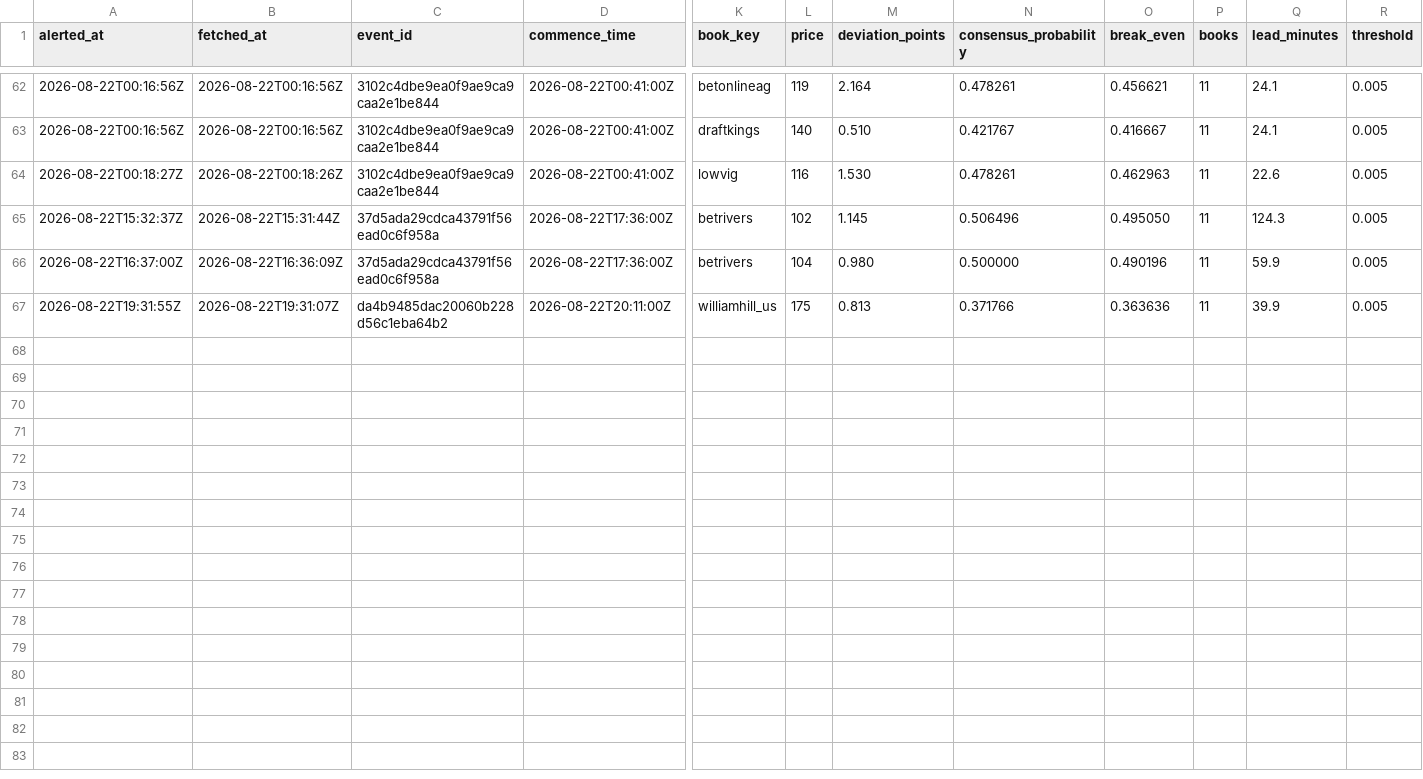
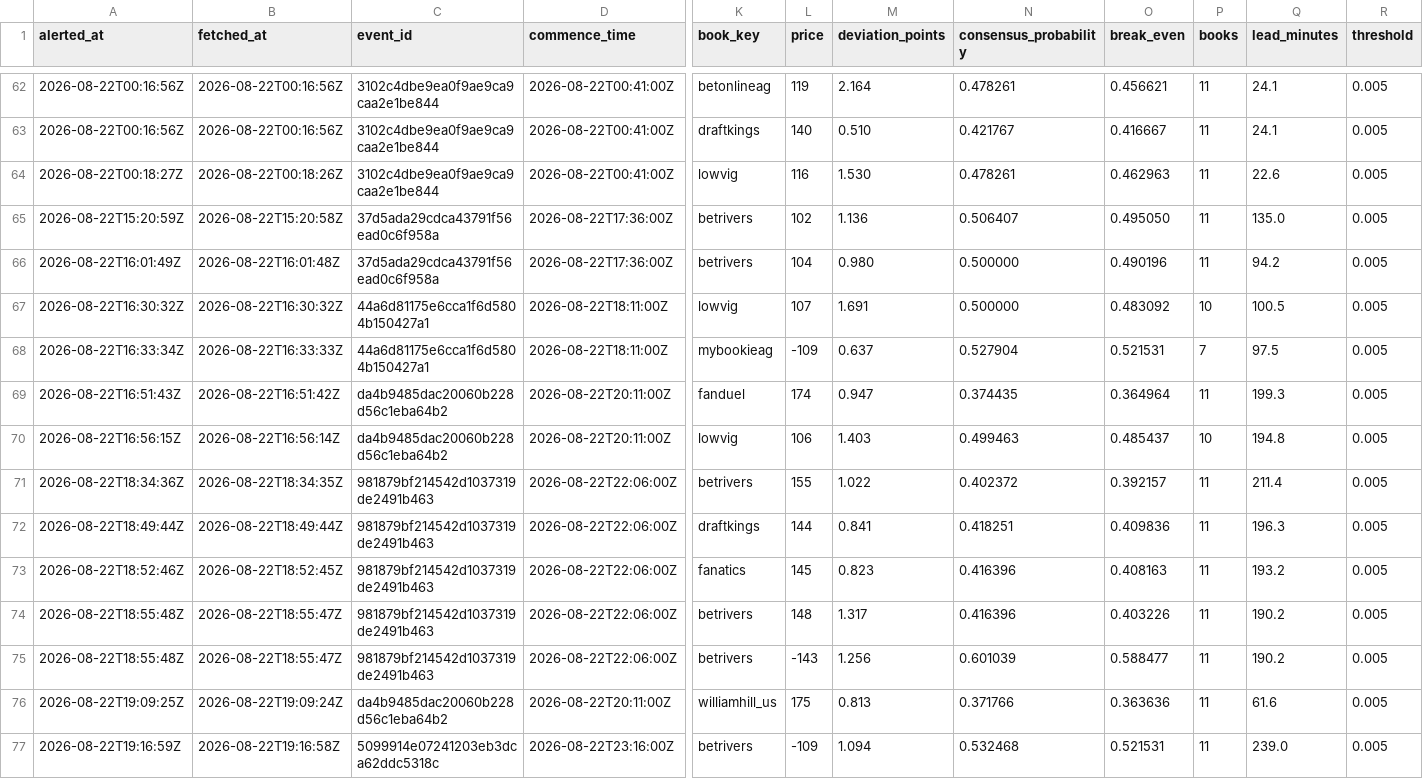
Before and after one commit to joshuakingsland/claude-diamond, a CSV file: data/shop_alerts.csv, drawn as a sheet; only a part is shown, gaps mark what is left out; addresses are those after the commit; rows hold the shown columns only; the diff names each change by its address in the sheet, - before the commit and + after, or states it on an @@ line.

```diff
--- a/data/shop_alerts.csv
+++ b/data/shop_alerts.csv
-A65 (alerted_at): 2026-08-22T15:32:37Z
+A65 (alerted_at): 2026-08-22T15:20:59Z
-B65 (fetched_at): 2026-08-22T15:31:44Z
+B65 (fetched_at): 2026-08-22T15:20:58Z
-M65 (deviation_points): 1.145
+M65 (deviation_points): 1.136
-N65 (consensus_probability): 0.506496
+N65 (consensus_probability): 0.506407
-Q65 (lead_minutes): 124.3
+Q65 (lead_minutes): 135.0
-A66 (alerted_at): 2026-08-22T16:37:00Z
+A66 (alerted_at): 2026-08-22T16:01:49Z
-B66 (fetched_at): 2026-08-22T16:36:09Z
+B66 (fetched_at): 2026-08-22T16:01:48Z
-Q66 (lead_minutes): 59.9
+Q66 (lead_minutes): 94.2
+row 67: 2026-08-22T16:30:32Z | 2026-08-22T16:30:32Z | 44a6d81175e6cca1f6d5804b150427a1 | 2026-08-22T18:11:00Z | lowvig | 107 | 1.691 | 0.500000 | 0.483092 | 10 | 100.5 | 0.005
+row 68: 2026-08-22T16:33:34Z | 2026-08-22T16:33:33Z | 44a6d81175e6cca1f6d5804b150427a1 | 2026-08-22T18:11:00Z | mybookieag | -109 | 0.637 | 0.527904 | 0.521531 | 7 | 97.5 | 0.005
+row 69: 2026-08-22T16:51:43Z | 2026-08-22T16:51:42Z | da4b9485dac20060b228d56c1eba64b2 | 2026-08-22T20:11:00Z | fanduel | 174 | 0.947 | 0.374435 | 0.364964 | 11 | 199.3 | 0.005
+row 70: 2026-08-22T16:56:15Z | 2026-08-22T16:56:14Z | da4b9485dac20060b228d56c1eba64b2 | 2026-08-22T20:11:00Z | lowvig | 106 | 1.403 | 0.499463 | 0.485437 | 10 | 194.8 | 0.005
+row 71: 2026-08-22T18:34:36Z | 2026-08-22T18:34:35Z | 981879bf214542d1037319de2491b463 | 2026-08-22T22:06:00Z | betrivers | 155 | 1.022 | 0.402372 | 0.392157 | 11 | 211.4 | 0.005
+row 72: 2026-08-22T18:49:44Z | 2026-08-22T18:49:44Z | 981879bf214542d1037319de2491b463 | 2026-08-22T22:06:00Z | draftkings | 144 | 0.841 | 0.418251 | 0.409836 | 11 | 196.3 | 0.005
+row 73: 2026-08-22T18:52:46Z | 2026-08-22T18:52:45Z | 981879bf214542d1037319de2491b463 | 2026-08-22T22:06:00Z | fanatics | 145 | 0.823 | 0.416396 | 0.408163 | 11 | 193.2 | 0.005
+row 74: 2026-08-22T18:55:48Z | 2026-08-22T18:55:47Z | 981879bf214542d1037319de2491b463 | 2026-08-22T22:06:00Z | betrivers | 148 | 1.317 | 0.416396 | 0.403226 | 11 | 190.2 | 0.005
+row 75: 2026-08-22T18:55:48Z | 2026-08-22T18:55:47Z | 981879bf214542d1037319de2491b463 | 2026-08-22T22:06:00Z | betrivers | -143 | 1.256 | 0.601039 | 0.588477 | 11 | 190.2 | 0.005
-A76 (alerted_at): 2026-08-22T19:31:55Z
+A76 (alerted_at): 2026-08-22T19:09:25Z
-B76 (fetched_at): 2026-08-22T19:31:07Z
+B76 (fetched_at): 2026-08-22T19:09:24Z
-Q76 (lead_minutes): 39.9
+Q76 (lead_minutes): 61.6
+row 77: 2026-08-22T19:16:59Z | 2026-08-22T19:16:58Z | 5099914e07241203eb3dca62ddc5318c | 2026-08-22T23:16:00Z | betrivers | -109 | 1.094 | 0.532468 | 0.521531 | 11 | 239.0 | 0.005
```
Also changed, not shown: data/lines_upcoming.csv, data/umpires.csv, 9 other files.
